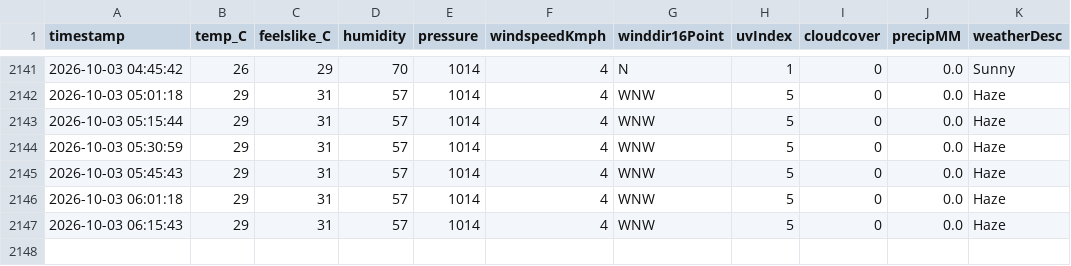
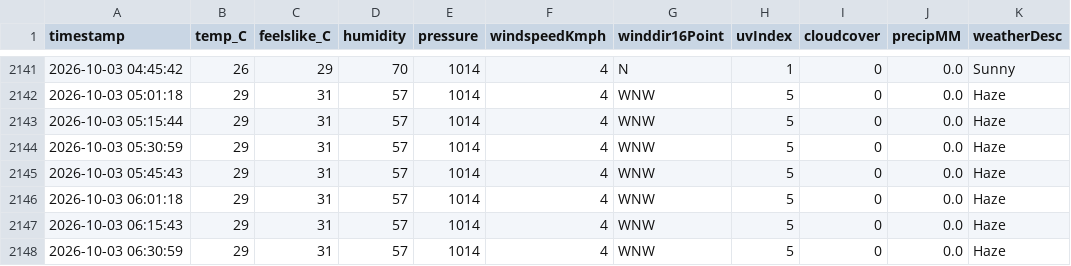
Before and after one commit to ayushgupta-danalys/bareilly-weather-live, a CSV file: bareilly_weather.csv, drawn as a sheet; only a part is shown, gaps mark what is left out; the diff names each change by its address in the sheet, - before the commit and + after, or states it on an @@ line.

```diff
--- a/bareilly_weather.csv
+++ b/bareilly_weather.csv
+row 2148: 2026-10-03 06:30:59 | 29 | 31 | 57 | 1014 | 4 | WNW | 5 | 0 | 0.0 | Haze
```
